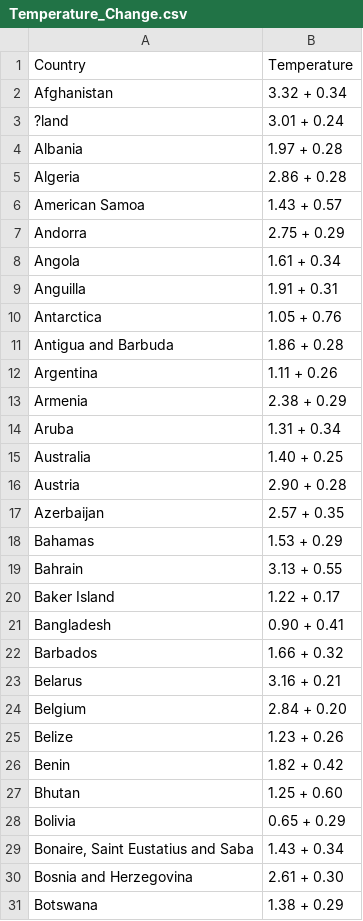
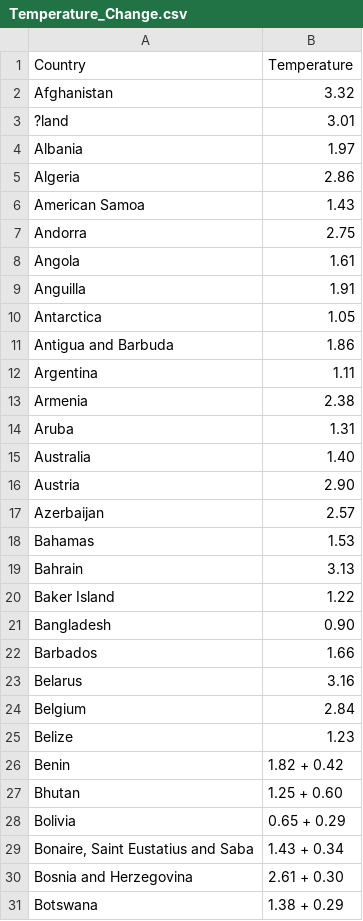
Before and after one commit to XWintheworld/3179, a CSV file: data/Temperature_Change.csv, drawn as a sheet; only a part is shown.

Commit message:
Update Temperature_Change.csv

```diff
--- a/data/Temperature_Change.csv
+++ b/data/Temperature_Change.csv
@@ -1,26 +1,26 @@
 Country,Temperature
-Afghanistan,3.32 + 0.34
-?land,3.01 + 0.24
-Albania,1.97 + 0.28
-Algeria,2.86 + 0.28
-American Samoa,1.43 + 0.57
-Andorra,2.75 + 0.29
-Angola,1.61 + 0.34
-Anguilla,1.91 + 0.31
-Antarctica,1.05 + 0.76
-Antigua and Barbuda,1.86 + 0.28
-Argentina,1.11 + 0.26
-Armenia,2.38 + 0.29
-Aruba,1.31 + 0.34
-Australia,1.40 + 0.25
-Austria,2.90 + 0.28
-Azerbaijan,2.57 + 0.35
-Bahamas,1.53 + 0.29
-Bahrain,3.13 + 0.55
-Baker Island,1.22 + 0.17
-Bangladesh,0.90 + 0.41
-Barbados,1.66 + 0.32
-Belarus,3.16 + 0.21
-Belgium,2.84 + 0.20
-Belize,1.23 + 0.26
+Afghanistan,3.32
+?land,3.01
+Albania,1.97
+Algeria,2.86
+American Samoa,1.43
+Andorra,2.75
+Angola,1.61
+Anguilla,1.91
+Antarctica,1.05
+Antigua and Barbuda,1.86
+Argentina,1.11
+Armenia,2.38
+Aruba,1.31
+Australia,1.40
+Austria,2.90
+Azerbaijan,2.57
+Bahamas,1.53
+Bahrain,3.13
+Baker Island,1.22
+Bangladesh,0.90
+Barbados,1.66
+Belarus,3.16
+Belgium,2.84
+Belize,1.23
 Benin,1.82 + 0.42
```
